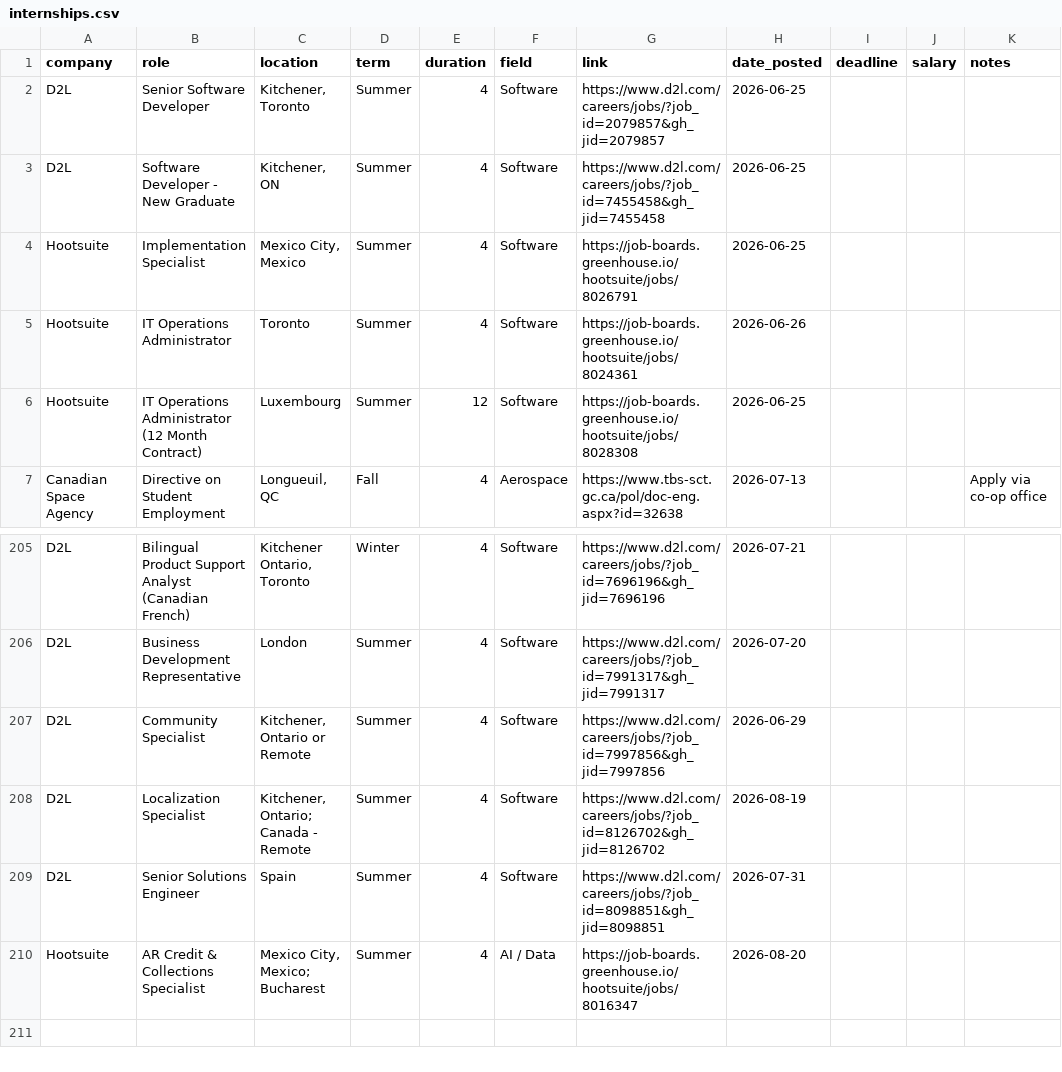
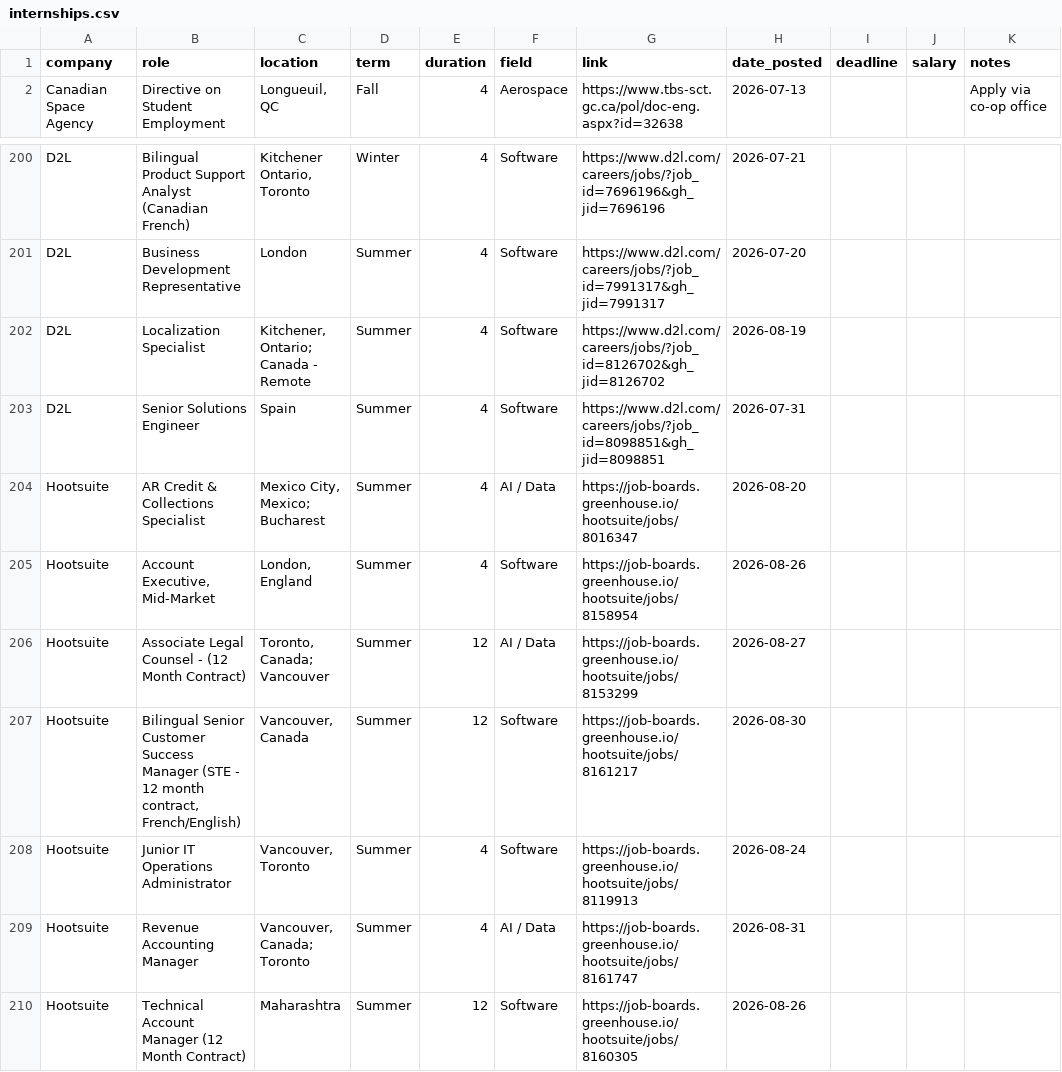
Before and after one commit to keithhowat666-art/Internship-Prospects-2026-2027, a CSV file: internships.csv, drawn as a sheet; only a part is shown, gaps mark what is left out.

```diff
--- a/internships.csv
+++ b/internships.csv
@@ -1,7 +1,2 @@
 company,role,location,term,duration,field,link,date_posted,deadline,salary,notes
-D2L,Senior Software Developer,"Kitchener, Toronto",Summer,4,Software,https://www.d2l.com/careers/jobs/?job_id=2079857&gh_jid=2079857,2026-06-25,,,
-D2L,Software Developer - New Graduate,"Kitchener, ON",Summer,4,Software,https://www.d2l.com/careers/jobs/?job_id=7455458&gh_jid=7455458,2026-06-25,,,
-Hootsuite,Implementation Specialist,"Mexico City, Mexico",Summer,4,Software,https://job-boards.greenhouse.io/hootsuite/jobs/8026791,2026-06-25,,,
-Hootsuite,IT Operations Administrator,Toronto,Summer,4,Software,https://job-boards.greenhouse.io/hootsuite/jobs/8024361,2026-06-26,,,
-Hootsuite,IT Operations Administrator (12 Month Contract),Luxembourg,Summer,12,Software,https://job-boards.greenhouse.io/hootsuite/jobs/8028308,2026-06-25,,,
 Canadian Space Agency,Directive on Student Employment,"Longueuil, QC",Fall,4,Aerospace,https://www.tbs-sct.gc.ca/pol/doc-eng.aspx?id=32638,2026-07-13,,,Apply via co-op office
@@ -206,3 +201,2 @@ D2L,Bilingual Product Support Analyst (Canadian French),"Kitchener Ontario, Toro
 D2L,Business Development Representative,London,Summer,4,Software,https://www.d2l.com/careers/jobs/?job_id=7991317&gh_jid=7991317,2026-07-20,,,
-D2L,Community Specialist,"Kitchener, Ontario or Remote",Summer,4,Software,https://www.d2l.com/careers/jobs/?job_id=7997856&gh_jid=7997856,2026-06-29,,,
 D2L,Localization Specialist,"Kitchener, Ontario; Canada - Remote",Summer,4,Software,https://www.d2l.com/careers/jobs/?job_id=8126702&gh_jid=8126702,2026-08-19,,,
@@ -210 +204,7 @@ D2L,Senior Solutions Engineer,Spain,Summer,4,Software,https://www.d2l.com/career
 Hootsuite,AR Credit & Collections Specialist,"Mexico City, Mexico; Bucharest",Summer,4,AI / Data,https://job-boards.greenhouse.io/hootsuite/jobs/8016347,2026-08-20,,,
+Hootsuite,"Account Executive, Mid-Market","London, England",Summer,4,Software,https://job-boards.greenhouse.io/hootsuite/jobs/8158954,2026-08-26,,,
+Hootsuite,Associate Legal Counsel - (12 Month Contract),"Toronto, Canada; Vancouver",Summer,12,AI / Data,https://job-boards.greenhouse.io/hootsuite/jobs/8153299,2026-08-27,,,
+Hootsuite,"Bilingual Senior Customer Success Manager (STE - 12 month contract, French/English)","Vancouver, Canada",Summer,12,Software,https://job-boards.greenhouse.io/hootsuite/jobs/8161217,2026-08-30,,,
+Hootsuite,Junior IT Operations Administrator,"Vancouver, Toronto",Summer,4,Software,https://job-boards.greenhouse.io/hootsuite/jobs/8119913,2026-08-24,,,
+Hootsuite,Revenue Accounting Manager,"Vancouver, Canada; Toronto",Summer,4,AI / Data,https://job-boards.greenhouse.io/hootsuite/jobs/8161747,2026-08-31,,,
+Hootsuite,Technical Account Manager (12 Month Contract),Maharashtra,Summer,12,Software,https://job-boards.greenhouse.io/hootsuite/jobs/8160305,2026-08-26,,,
```
